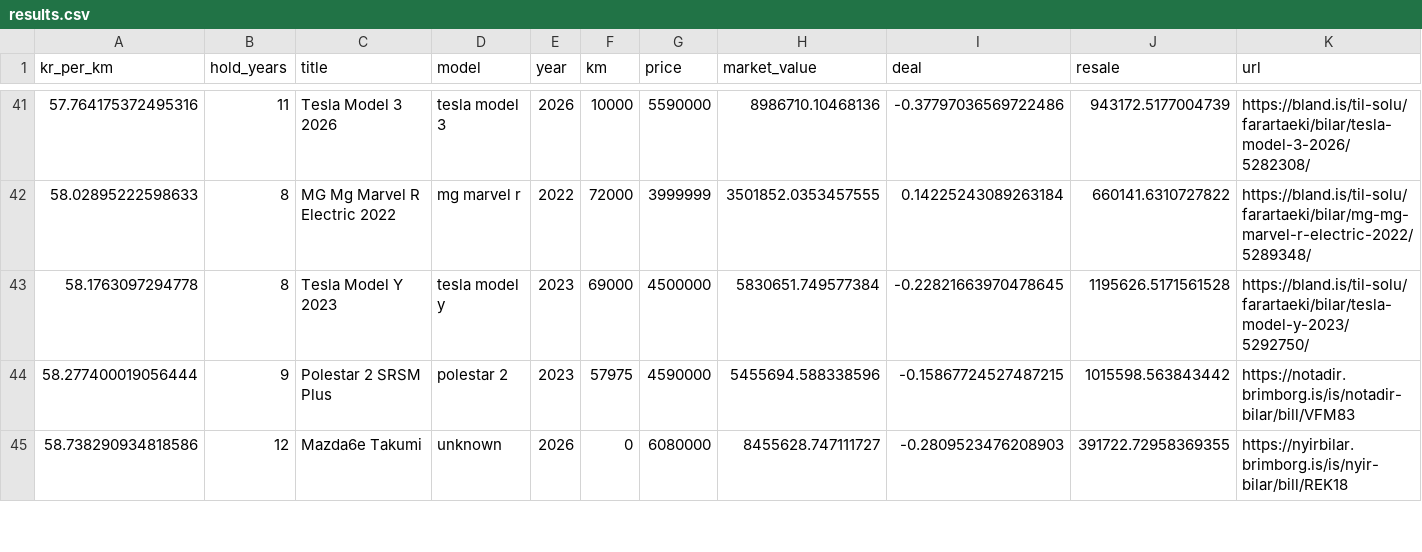
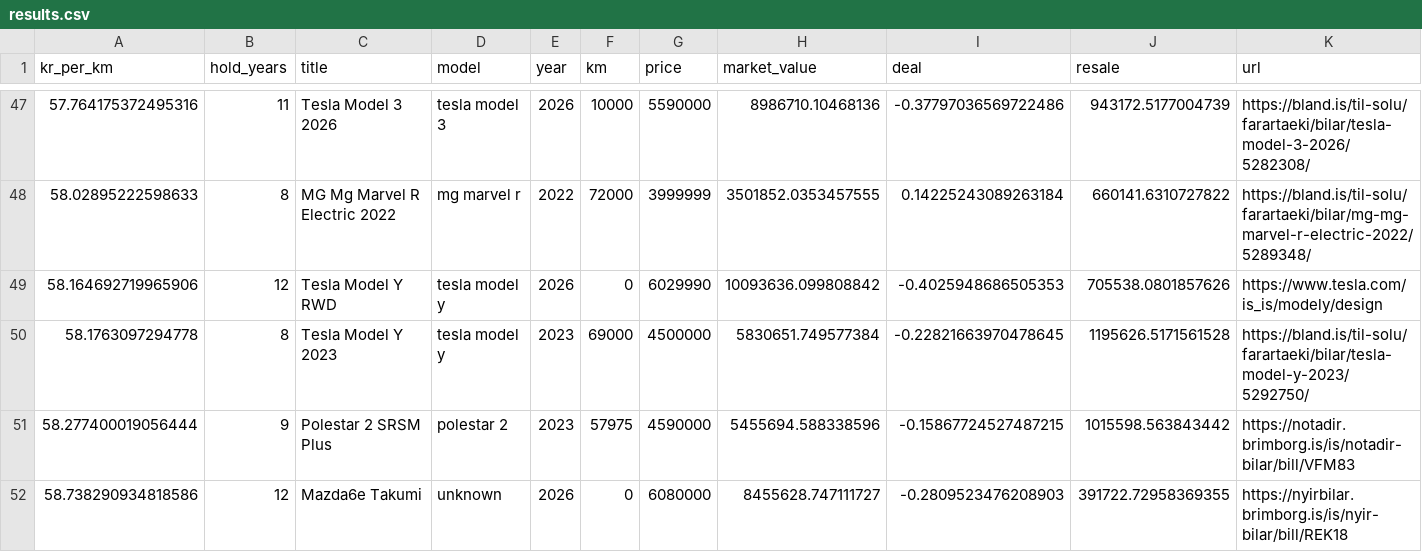
Before and after one commit to allitob/car-scout, a CSV file: data/results.csv, drawn as a sheet; only a part is shown, gaps mark what is left out; rows hold the shown columns only; the diff covers the shown part only; the diff names each change by its address in the sheet, - before the commit and + after, or states it on an @@ line.

```diff
--- a/data/results.csv
+++ b/data/results.csv
+row 49: 58.164692719965906 | 12 | Tesla Model Y RWD | tesla model y | 2026 | 0 | 6029990 | 10093636.099808842 | -0.4025948686505353 | 705538.0801857626 | https://www.tesla.com/is_is/modely/design
```
Also changed, not shown: 7 added rows elsewhere in this file, 5 other files.
